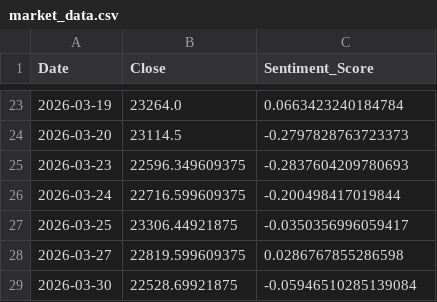
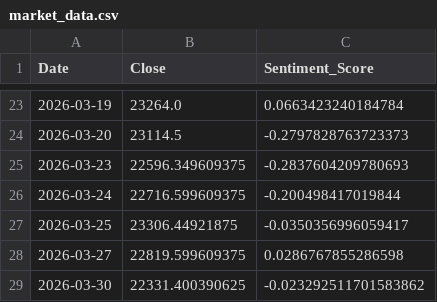
Before and after one commit to Sims9218/NIFTY50-Sentiment-Analyzer, a CSV file: market_data.csv, drawn as a sheet; only a part is shown, gaps mark what is left out.

```diff
--- a/market_data.csv
+++ b/market_data.csv
@@ -28,2 +28,2 @@ Date,Close,Sentiment_Score
 2026-03-27,22819.599609375,0.0286767855286598
-2026-03-30,22528.69921875,-0.05946510285139084
+2026-03-30,22331.400390625,-0.023292511701583862
```
Also changed, not shown: 1 other file.
